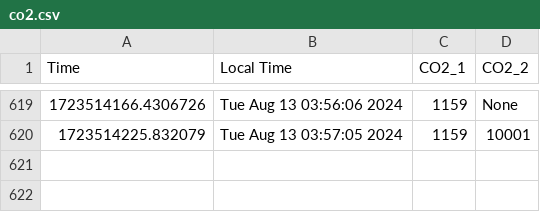
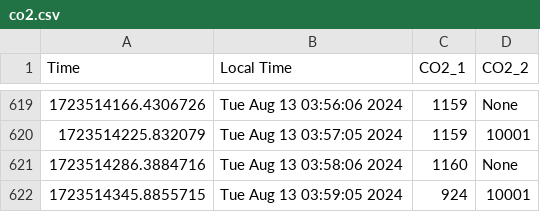
Before and after one commit to uwenji/BiolabSensors, a CSV file: data/co2.csv, drawn as a sheet; only a part is shown, gaps mark what is left out; the diff names each change by its address in the sheet, - before the commit and + after, or states it on an @@ line.

Commit message:
Automated commit message

```diff
--- a/data/co2.csv
+++ b/data/co2.csv
+row 621: 1723514286.3884716 | Tue Aug 13 03:58:06 2024 | 1160 | None
+row 622: 1723514345.8855715 | Tue Aug 13 03:59:05 2024 | 924 | 10001
```
